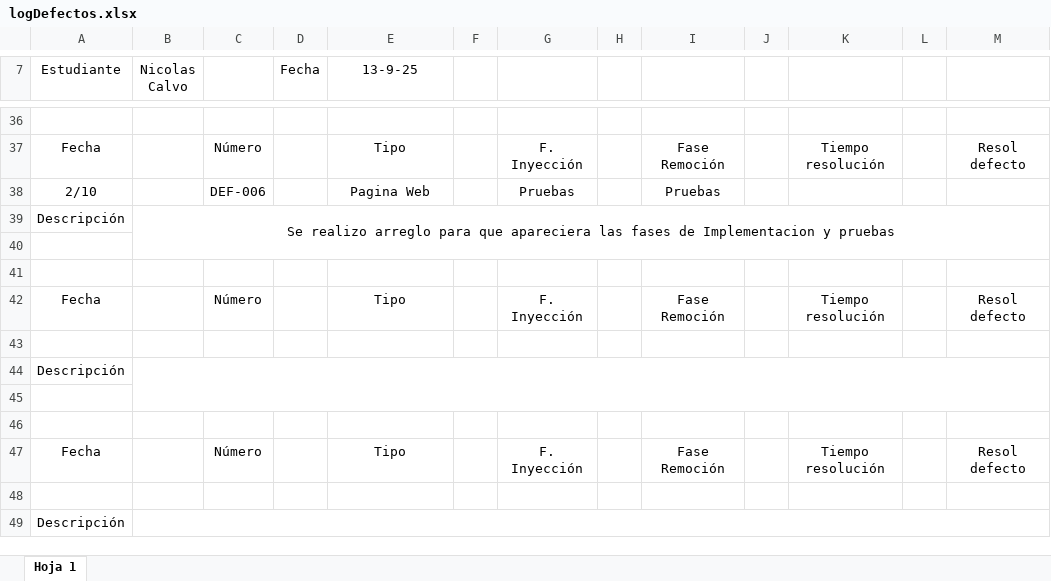
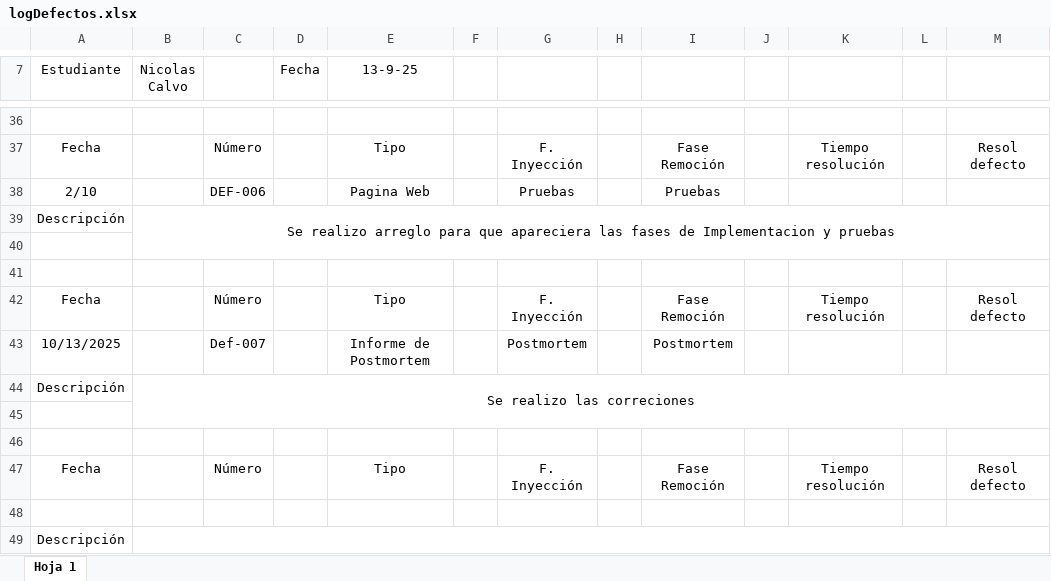
Before and after one commit to Nico2002345/PaginaIngSoftware, an Excel workbook: assets/docs/logDefectos.xlsx, sheet Hoja 1, drawn as a sheet; only a part is shown, gaps mark what is left out; values as stored, in another font and other column widths than the file's, no borders; charts and pictures not drawn; the diff names each change by its address in the sheet, - before the commit and + after, or states it on an @@ line.

```diff
--- a/assets/docs/logDefectos.xlsx (sheet Hoja 1)
+++ b/assets/docs/logDefectos.xlsx (sheet Hoja 1)
-row 43: (empty)
+row 43: 10/13/2025 |  | Def-007 |  | Informe de Postmortem |  | Postmortem |  | Postmortem
-B44 (Nicolas Calvo): (empty)
+B44 (Nicolas Calvo): Se realizo las correciones
```
Also changed, not shown: assets/docs/ControlAsignaciones_Grupo.xlsx, 2 other files.
